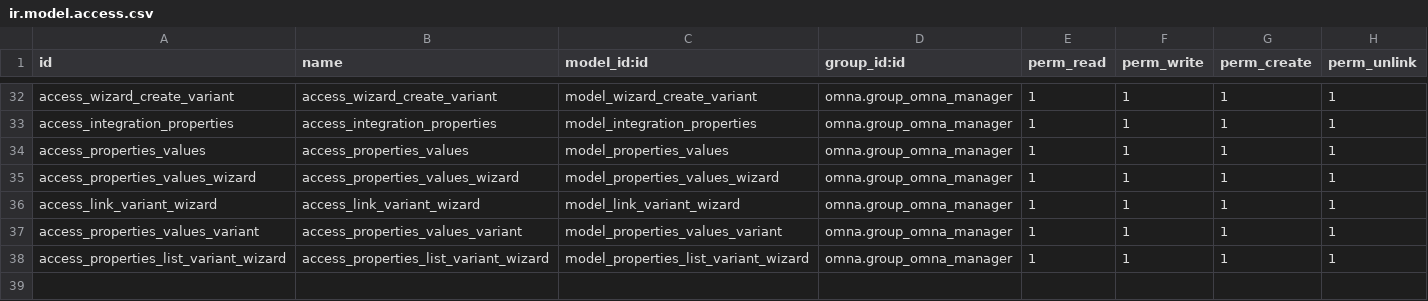
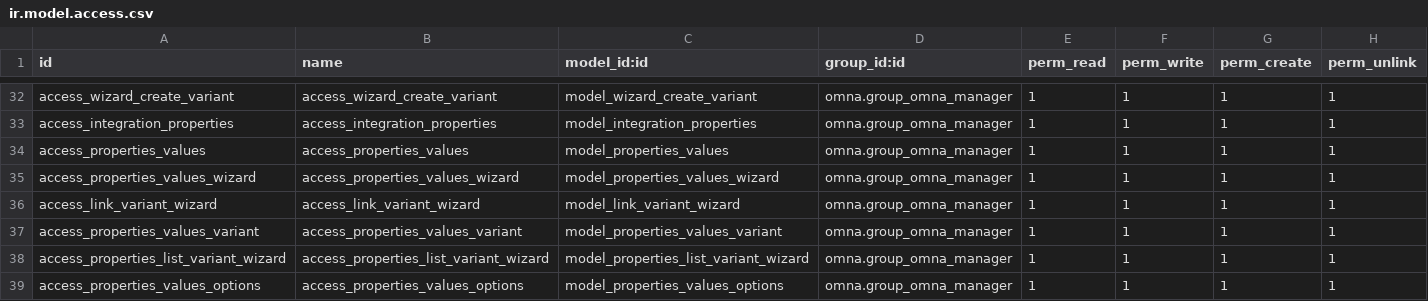
Before and after one commit to cenit-io/omna_for_odoo, a CSV file: omna/security/ir.model.access.csv, drawn as a sheet; only a part is shown, gaps mark what is left out; the diff names each change by its address in the sheet, - before the commit and + after, or states it on an @@ line.

```diff
--- a/omna/security/ir.model.access.csv
+++ b/omna/security/ir.model.access.csv
+row 39: access_properties_values_options | access_properties_values_options | model_properties_values_options | omna.group_omna_manager | 1 | 1 | 1 | 1
```
Also changed, not shown: 14 other files.
